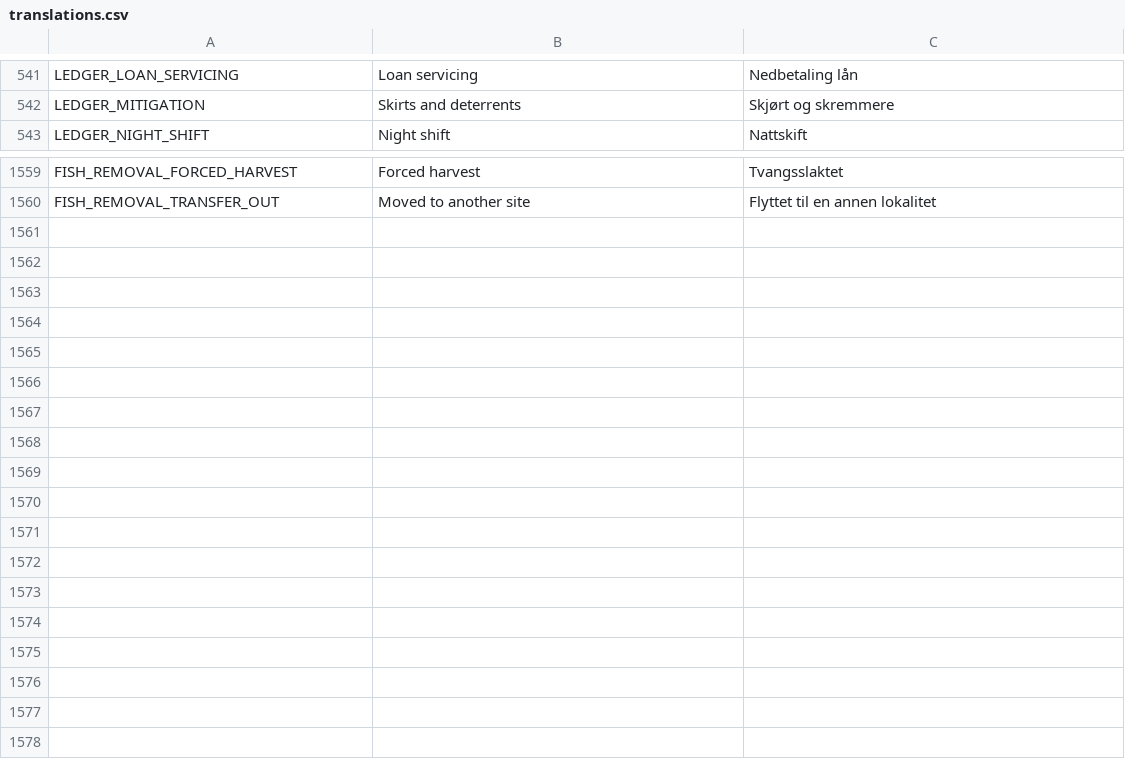
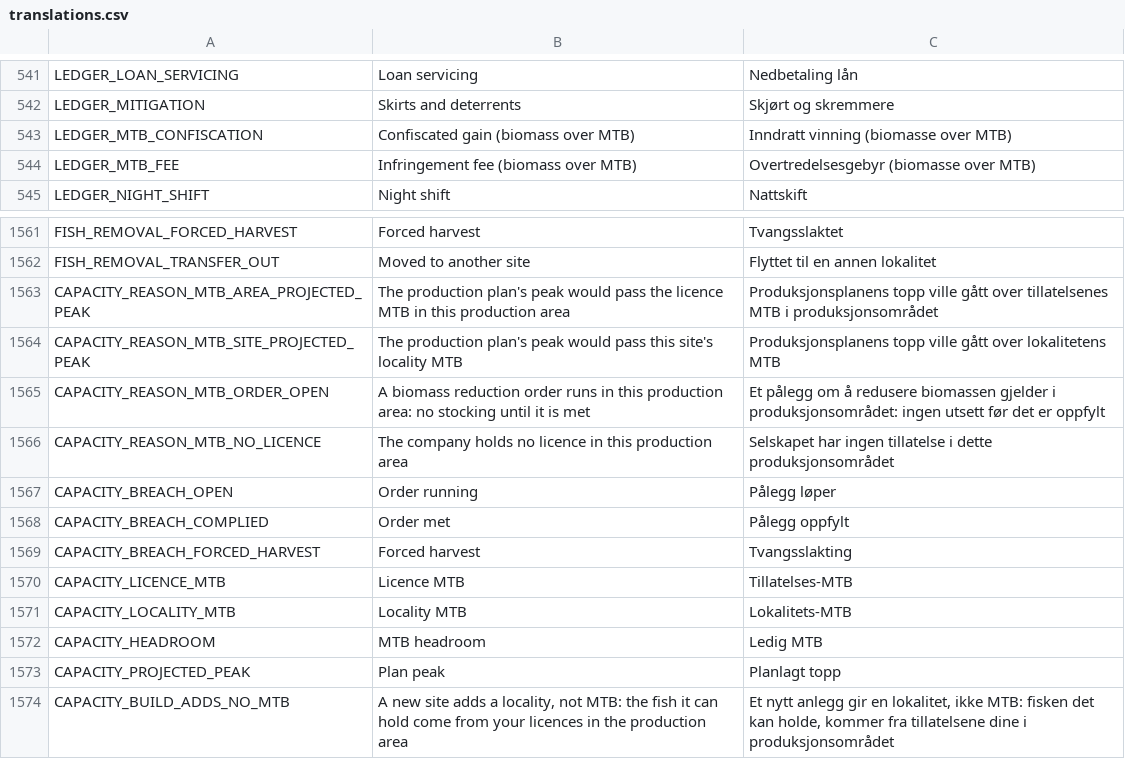
Before and after one commit to frehan83-collab/lakskongen, a CSV file: godot/translations/translations.csv, drawn as a sheet; only a part is shown, gaps mark what is left out; the diff names each change by its address in the sheet, - before the commit and + after, or states it on an @@ line.

Commit message:
run: wave2 S2-01a bridge — MTB per area and site, headroom, plan peak and orders reach the facade for U2-01
- New partial GameBridge.Capacity.cs: GetCapacityOverview (regime, fee
  ceiling, areas {licences, licence_mtb_t, standing_t, headroom_t,
  projected_peak_t/day, breach_open, order_deadline_day}, sites {locality_mtb_t,
  standing_t, headroom_t, projected_peak_t, licences_registered}, licences,
  breaches {status_key, fine/confiscation, forced harvest}), PreviewStocking
  (allowed, reason_key + label_key CAPACITY_REASON_*, plan peaks, max_count)
  and PreviewBuildSeaSite (cost, locality 3,120 t, licence_mtb_added_t 0,
  area MTB, pens). SimProxies + SimBridge forwarders; shapes are additive.
- GameBridge.Core: capacity_breach / capacity_complied day notes refresh the
  UI (alert sound on a breach). GameBridge.Licence: ApplyForLicense reports
  the area's licence size (945 t in Troms and Finnmark) instead of 780.
- translations.csv: 12 CAPACITY_* keys and LEDGER_MTB_FEE /
  LEDGER_MTB_CONFISCATION (en + nb).
- tests/test_bridge_contract.py: the facade carries the overview, the
  previews and their keys; every reason and breach status has en/nb text.
- UiFlowTests: _test_capacity_reaches_the_bridge (9 checks) on po3 seed 91:
  PO3 1,560 t from 2 licences, plan peak 495.5 t on day 483, localities
  780/780, build preview 3,120 t / 0 t, room 106,460 smolts offered and one
  more refused (CAPACITY_REASON_MTB_SITE_PROJECTED_PEAK, nb text), stocking
  through the action follows. tools/run_ui_flow_tests.sh MIN_CHECKS 686 -> 695.

Evidence:
- dotnet build godot/LakskongenGame.csproj: 0 errors
- pytest tests/: 291 passed
- tools/validate_scenes.sh: SCENE VALIDATION: PASSED
- tools/run_ui_flow_tests.sh: UI_FLOW_RESULT checks=695 failures=0, PASSED

```diff
--- a/godot/translations/translations.csv
+++ b/godot/translations/translations.csv
+row 543: LEDGER_MTB_CONFISCATION | Confiscated gain (biomass over MTB) | Inndratt vinning (biomasse over MTB)
+row 544: LEDGER_MTB_FEE | Infringement fee (biomass over MTB) | Overtredelsesgebyr (biomasse over MTB)
+row 1563: CAPACITY_REASON_MTB_AREA_PROJECTED_PEAK | The production plan's peak would pass the licence MTB in this production area | Produksjonsplanens topp ville gått over tillatelsenes MTB i produksjonsområdet
+row 1564: CAPACITY_REASON_MTB_SITE_PROJECTED_PEAK | The production plan's peak would pass this site's locality MTB | Produksjonsplanens topp ville gått over lokalitetens MTB
+row 1565: CAPACITY_REASON_MTB_ORDER_OPEN | A biomass reduction order runs in this production area: no stocking until it is met | Et pålegg om å redusere biomassen gjelder i produksjonsområdet: ingen utsett før det er oppfylt
+row 1566: CAPACITY_REASON_MTB_NO_LICENCE | The company holds no licence in this production area | Selskapet har ingen tillatelse i dette produksjonsområdet
+row 1567: CAPACITY_BREACH_OPEN | Order running | Pålegg løper
+row 1568: CAPACITY_BREACH_COMPLIED | Order met | Pålegg oppfylt
+row 1569: CAPACITY_BREACH_FORCED_HARVEST | Forced harvest | Tvangsslakting
+row 1570: CAPACITY_LICENCE_MTB | Licence MTB | Tillatelses-MTB
+row 1571: CAPACITY_LOCALITY_MTB | Locality MTB | Lokalitets-MTB
+row 1572: CAPACITY_HEADROOM | MTB headroom | Ledig MTB
+row 1573: CAPACITY_PROJECTED_PEAK | Plan peak | Planlagt topp
+row 1574: CAPACITY_BUILD_ADDS_NO_MTB | A new site adds a locality, not MTB: the fish it can hold come from your licences in the production area | Et nytt anlegg gir en lokalitet, ikke MTB: fisken det kan holde, kommer fra tillatelsene dine i produksjonsområdet
```
Also changed, not shown: 9 other files.
